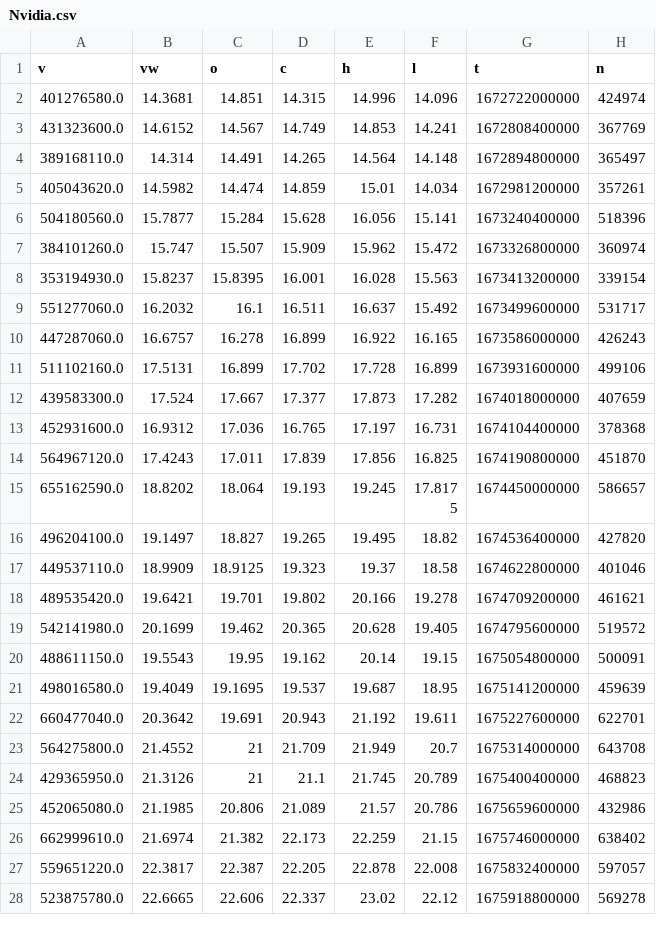
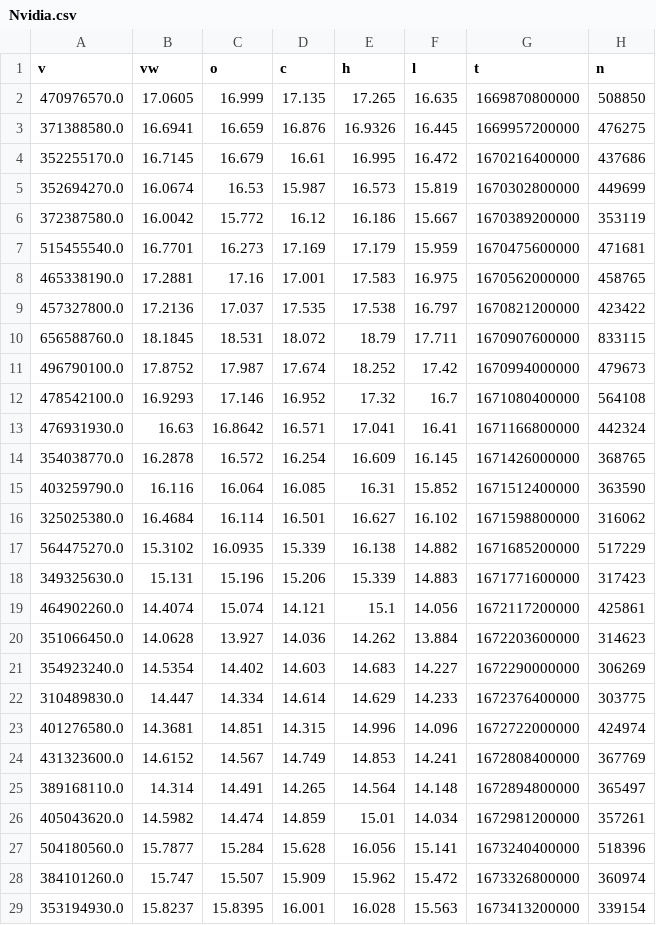
Before and after one commit to jvo1563/Skillstorm-Assignments, a CSV file: ProjectOne/Data/Uncleaned/Nvidia.csv, drawn as a sheet; only a part is shown; the shorter side is filled out with more unchanged rows.

```diff
--- a/ProjectOne/Data/Uncleaned/Nvidia.csv
+++ b/ProjectOne/Data/Uncleaned/Nvidia.csv
@@ -1,2 +1,23 @@
 v,vw,o,c,h,l,t,n
+470976570.0,17.0605,16.999,17.135,17.265,16.635,1669870800000,508850
+371388580.0,16.6941,16.659,16.876,16.9326,16.445,1669957200000,476275
+352255170.0,16.7145,16.679,16.61,16.995,16.472,1670216400000,437686
+352694270.0,16.0674,16.53,15.987,16.573,15.819,1670302800000,449699
+372387580.0,16.0042,15.772,16.12,16.186,15.667,1670389200000,353119
+515455540.0,16.7701,16.273,17.169,17.179,15.959,1670475600000,471681
+465338190.0,17.2881,17.16,17.001,17.583,16.975,1670562000000,458765
+457327800.0,17.2136,17.037,17.535,17.538,16.797,1670821200000,423422
+656588760.0,18.1845,18.531,18.072,18.79,17.711,1670907600000,833115
+496790100.0,17.8752,17.987,17.674,18.252,17.42,1670994000000,479673
+478542100.0,16.9293,17.146,16.952,17.32,16.7,1671080400000,564108
+476931930.0,16.63,16.8642,16.571,17.041,16.41,1671166800000,442324
+354038770.0,16.2878,16.572,16.254,16.609,16.145,1671426000000,368765
+403259790.0,16.116,16.064,16.085,16.31,15.852,1671512400000,363590
+325025380.0,16.4684,16.114,16.501,16.627,16.102,1671598800000,316062
+564475270.0,15.3102,16.0935,15.339,16.138,14.882,1671685200000,517229
+349325630.0,15.131,15.196,15.206,15.339,14.883,1671771600000,317423
+464902260.0,14.4074,15.074,14.121,15.1,14.056,1672117200000,425861
+351066450.0,14.0628,13.927,14.036,14.262,13.884,1672203600000,314623
+354923240.0,14.5354,14.402,14.603,14.683,14.227,1672290000000,306269
+310489830.0,14.447,14.334,14.614,14.629,14.233,1672376400000,303775
 401276580.0,14.3681,14.851,14.315,14.996,14.096,1672722000000,424974
```
Also changed, not shown: ProjectOne/Data/Cleaned/Amazon.csv, ProjectOne/Data/Star/investment_time.csv, 23 other files.
